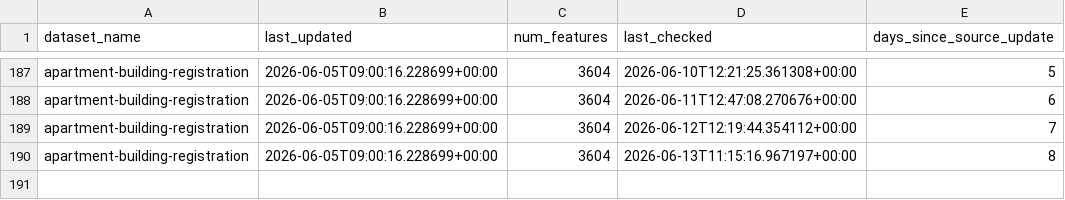
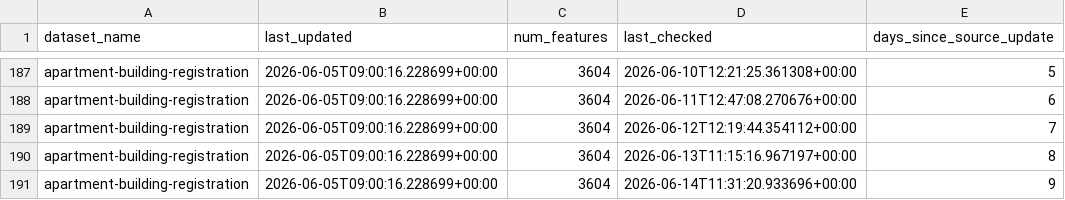
Before and after one commit to bikespace/parking-map-data, a CSV file: apartments/statuses/apartments_status.csv, drawn as a sheet; only a part is shown, gaps mark what is left out.

Commit message:
BOT - ran data pipeline update (apartments)

```diff
--- a/apartments/statuses/apartments_status.csv
+++ b/apartments/statuses/apartments_status.csv
@@ -190 +190,2 @@ apartment-building-registration,2026-06-05T09:00:16.228699+00:00,3604,2026-06-12
 apartment-building-registration,2026-06-05T09:00:16.228699+00:00,3604,2026-06-13T11:15:16.967197+00:00,8
+apartment-building-registration,2026-06-05T09:00:16.228699+00:00,3604,2026-06-14T11:31:20.933696+00:00,9
```
Also changed, not shown: 1 other file.
